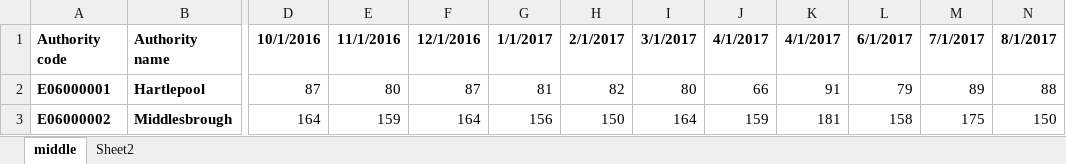
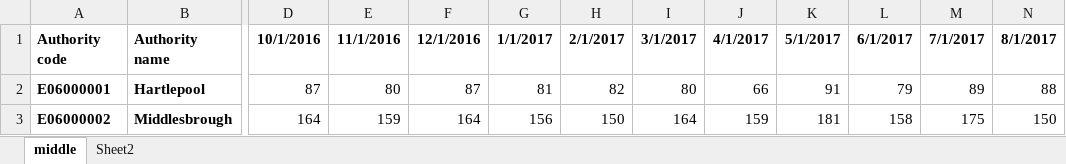
Before and after one commit to admgroup5/Test_repo, an Excel workbook: raw data used/live births/middle.xlsx, sheet middle, drawn as a sheet; only a part is shown, gaps mark what is left out; values as stored, in another font and other column widths than the file's, no borders; the diff names each change by its address in the sheet, - before the commit and + after, or states it on an @@ line.

```diff
--- a/raw data used/live births/middle.xlsx (sheet middle)
+++ b/raw data used/live births/middle.xlsx (sheet middle)
-K1: 4/1/2017
+K1: 5/1/2017
```
Also changed, not shown: raw data used/live births/Merged births end.xlsx, raw data used/live births/Merged births.xlsx, 1 other file.
